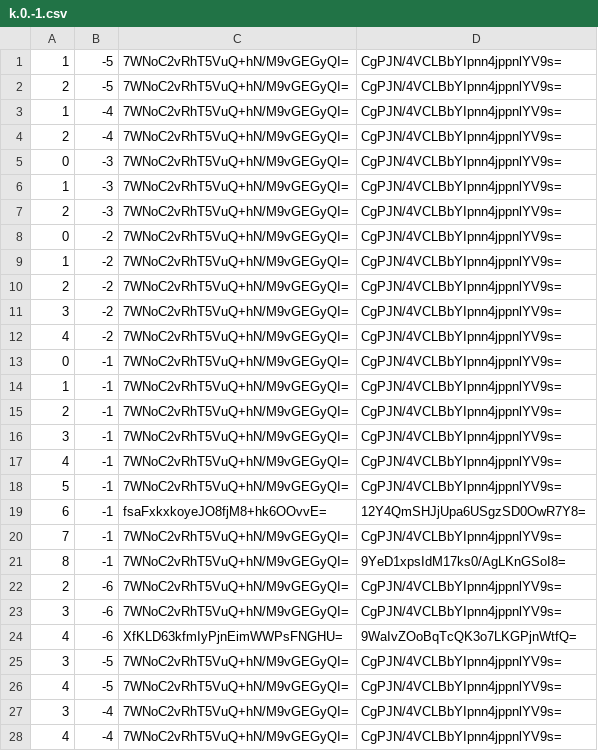
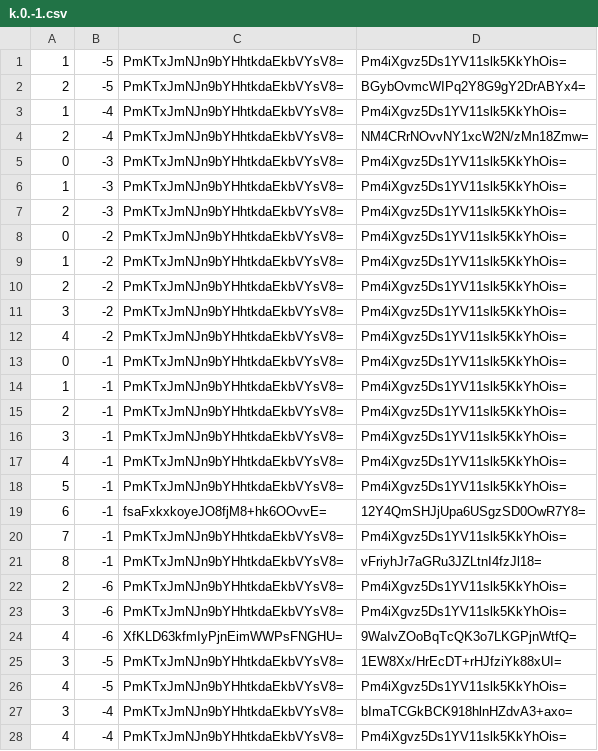
Before and after one commit to counterfitninja/chilled-end, a CSV file: tiles/zoom.-1/metadata/k.0.-1.csv, drawn as a sheet; only a part is shown; the diff covers the shown part only.

```diff
--- a/tiles/zoom.-1/metadata/k.0.-1.csv
+++ b/tiles/zoom.-1/metadata/k.0.-1.csv
@@ -1,28 +1,28 @@
-1,-5,7WNoC2vRhT5VuQ+hN/M9vGEGyQI=,CgPJN/4VCLBbYIpnn4jppnlYV9s=
-2,-5,7WNoC2vRhT5VuQ+hN/M9vGEGyQI=,CgPJN/4VCLBbYIpnn4jppnlYV9s=
-1,-4,7WNoC2vRhT5VuQ+hN/M9vGEGyQI=,CgPJN/4VCLBbYIpnn4jppnlYV9s=
-2,-4,7WNoC2vRhT5VuQ+hN/M9vGEGyQI=,CgPJN/4VCLBbYIpnn4jppnlYV9s=
-0,-3,7WNoC2vRhT5VuQ+hN/M9vGEGyQI=,CgPJN/4VCLBbYIpnn4jppnlYV9s=
-1,-3,7WNoC2vRhT5VuQ+hN/M9vGEGyQI=,CgPJN/4VCLBbYIpnn4jppnlYV9s=
-2,-3,7WNoC2vRhT5VuQ+hN/M9vGEGyQI=,CgPJN/4VCLBbYIpnn4jppnlYV9s=
-0,-2,7WNoC2vRhT5VuQ+hN/M9vGEGyQI=,CgPJN/4VCLBbYIpnn4jppnlYV9s=
-1,-2,7WNoC2vRhT5VuQ+hN/M9vGEGyQI=,CgPJN/4VCLBbYIpnn4jppnlYV9s=
-2,-2,7WNoC2vRhT5VuQ+hN/M9vGEGyQI=,CgPJN/4VCLBbYIpnn4jppnlYV9s=
-3,-2,7WNoC2vRhT5VuQ+hN/M9vGEGyQI=,CgPJN/4VCLBbYIpnn4jppnlYV9s=
-4,-2,7WNoC2vRhT5VuQ+hN/M9vGEGyQI=,CgPJN/4VCLBbYIpnn4jppnlYV9s=
-0,-1,7WNoC2vRhT5VuQ+hN/M9vGEGyQI=,CgPJN/4VCLBbYIpnn4jppnlYV9s=
-1,-1,7WNoC2vRhT5VuQ+hN/M9vGEGyQI=,CgPJN/4VCLBbYIpnn4jppnlYV9s=
-2,-1,7WNoC2vRhT5VuQ+hN/M9vGEGyQI=,CgPJN/4VCLBbYIpnn4jppnlYV9s=
-3,-1,7WNoC2vRhT5VuQ+hN/M9vGEGyQI=,CgPJN/4VCLBbYIpnn4jppnlYV9s=
-4,-1,7WNoC2vRhT5VuQ+hN/M9vGEGyQI=,CgPJN/4VCLBbYIpnn4jppnlYV9s=
-5,-1,7WNoC2vRhT5VuQ+hN/M9vGEGyQI=,CgPJN/4VCLBbYIpnn4jppnlYV9s=
+1,-5,PmKTxJmNJn9bYHhtkdaEkbVYsV8=,Pm4iXgvz5Ds1YV11slk5KkYhOis=
+2,-5,PmKTxJmNJn9bYHhtkdaEkbVYsV8=,BGybOvmcWIPq2Y8G9gY2DrABYx4=
+1,-4,PmKTxJmNJn9bYHhtkdaEkbVYsV8=,Pm4iXgvz5Ds1YV11slk5KkYhOis=
+2,-4,PmKTxJmNJn9bYHhtkdaEkbVYsV8=,NM4CRrNOvvNY1xcW2N/zMn18Zmw=
+0,-3,PmKTxJmNJn9bYHhtkdaEkbVYsV8=,Pm4iXgvz5Ds1YV11slk5KkYhOis=
+1,-3,PmKTxJmNJn9bYHhtkdaEkbVYsV8=,Pm4iXgvz5Ds1YV11slk5KkYhOis=
+2,-3,PmKTxJmNJn9bYHhtkdaEkbVYsV8=,Pm4iXgvz5Ds1YV11slk5KkYhOis=
+0,-2,PmKTxJmNJn9bYHhtkdaEkbVYsV8=,Pm4iXgvz5Ds1YV11slk5KkYhOis=
+1,-2,PmKTxJmNJn9bYHhtkdaEkbVYsV8=,Pm4iXgvz5Ds1YV11slk5KkYhOis=
+2,-2,PmKTxJmNJn9bYHhtkdaEkbVYsV8=,Pm4iXgvz5Ds1YV11slk5KkYhOis=
+3,-2,PmKTxJmNJn9bYHhtkdaEkbVYsV8=,Pm4iXgvz5Ds1YV11slk5KkYhOis=
+4,-2,PmKTxJmNJn9bYHhtkdaEkbVYsV8=,Pm4iXgvz5Ds1YV11slk5KkYhOis=
+0,-1,PmKTxJmNJn9bYHhtkdaEkbVYsV8=,Pm4iXgvz5Ds1YV11slk5KkYhOis=
+1,-1,PmKTxJmNJn9bYHhtkdaEkbVYsV8=,Pm4iXgvz5Ds1YV11slk5KkYhOis=
+2,-1,PmKTxJmNJn9bYHhtkdaEkbVYsV8=,Pm4iXgvz5Ds1YV11slk5KkYhOis=
+3,-1,PmKTxJmNJn9bYHhtkdaEkbVYsV8=,Pm4iXgvz5Ds1YV11slk5KkYhOis=
+4,-1,PmKTxJmNJn9bYHhtkdaEkbVYsV8=,Pm4iXgvz5Ds1YV11slk5KkYhOis=
+5,-1,PmKTxJmNJn9bYHhtkdaEkbVYsV8=,Pm4iXgvz5Ds1YV11slk5KkYhOis=
 6,-1,fsaFxkxkoyeJO8fjM8+hk6OOvvE=,12Y4QmSHJjUpa6USgzSD0OwR7Y8=
-7,-1,7WNoC2vRhT5VuQ+hN/M9vGEGyQI=,CgPJN/4VCLBbYIpnn4jppnlYV9s=
-8,-1,7WNoC2vRhT5VuQ+hN/M9vGEGyQI=,9YeD1xpsIdM17ks0/AgLKnGSoI8=
-2,-6,7WNoC2vRhT5VuQ+hN/M9vGEGyQI=,CgPJN/4VCLBbYIpnn4jppnlYV9s=
-3,-6,7WNoC2vRhT5VuQ+hN/M9vGEGyQI=,CgPJN/4VCLBbYIpnn4jppnlYV9s=
+7,-1,PmKTxJmNJn9bYHhtkdaEkbVYsV8=,Pm4iXgvz5Ds1YV11slk5KkYhOis=
+8,-1,PmKTxJmNJn9bYHhtkdaEkbVYsV8=,vFriyhJr7aGRu3JZLtnI4fzJl18=
+2,-6,PmKTxJmNJn9bYHhtkdaEkbVYsV8=,Pm4iXgvz5Ds1YV11slk5KkYhOis=
+3,-6,PmKTxJmNJn9bYHhtkdaEkbVYsV8=,Pm4iXgvz5Ds1YV11slk5KkYhOis=
 4,-6,XfKLD63kfmIyPjnEimWWPsFNGHU=,9WaIvZOoBqTcQK3o7LKGPjnWtfQ=
-3,-5,7WNoC2vRhT5VuQ+hN/M9vGEGyQI=,CgPJN/4VCLBbYIpnn4jppnlYV9s=
-4,-5,7WNoC2vRhT5VuQ+hN/M9vGEGyQI=,CgPJN/4VCLBbYIpnn4jppnlYV9s=
-3,-4,7WNoC2vRhT5VuQ+hN/M9vGEGyQI=,CgPJN/4VCLBbYIpnn4jppnlYV9s=
-4,-4,7WNoC2vRhT5VuQ+hN/M9vGEGyQI=,CgPJN/4VCLBbYIpnn4jppnlYV9s=
+3,-5,PmKTxJmNJn9bYHhtkdaEkbVYsV8=,1EW8Xx/HrEcDT+rHJfziYk88xUI=
+4,-5,PmKTxJmNJn9bYHhtkdaEkbVYsV8=,Pm4iXgvz5Ds1YV11slk5KkYhOis=
+3,-4,PmKTxJmNJn9bYHhtkdaEkbVYsV8=,bImaTCGkBCK918hlnHZdvA3+axo=
+4,-4,PmKTxJmNJn9bYHhtkdaEkbVYsV8=,Pm4iXgvz5Ds1YV11slk5KkYhOis=
```
Also changed, not shown: 84 edited cells elsewhere in this file, tiles/zoom.-1/metadata/k.-1.-1.csv, tiles/zoom.-1/metadata/k.-1.0.csv, 31 other files.
